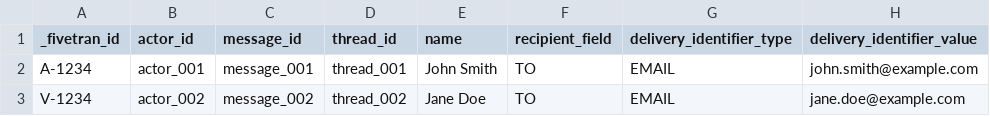
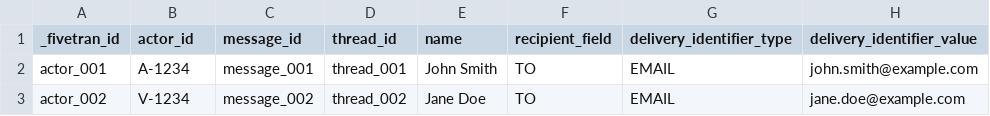
Before and after one commit to fivetran/dbt_hubspot, a CSV file: integration_tests/seeds/conversation_message_recipient_data.csv, drawn as a sheet; only a part is shown; the diff names each change by its address in the sheet, - before the commit and + after, or states it on an @@ line.

```diff
--- a/integration_tests/seeds/conversation_message_recipient_data.csv
+++ b/integration_tests/seeds/conversation_message_recipient_data.csv
-A2 (_fivetran_id): A-1234
+A2 (_fivetran_id): actor_001
-B2 (actor_id): actor_001
+B2 (actor_id): A-1234
-A3 (_fivetran_id): V-1234
+A3 (_fivetran_id): actor_002
-B3 (actor_id): actor_002
+B3 (actor_id): V-1234
```
Also changed, not shown: 13 other files.
